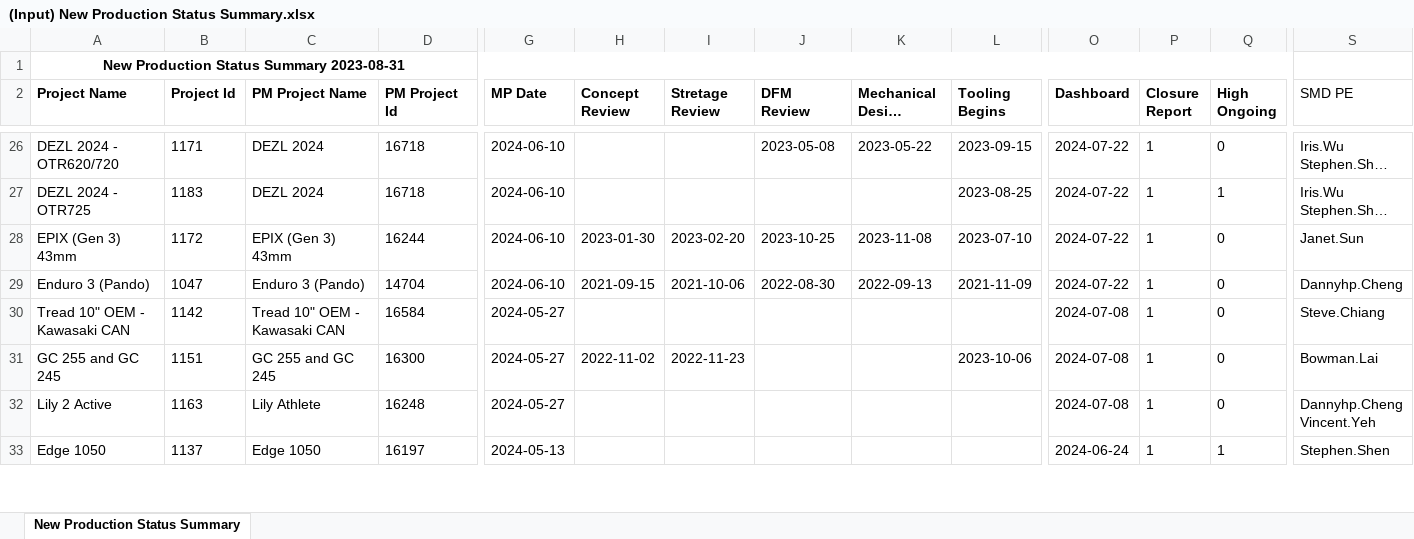
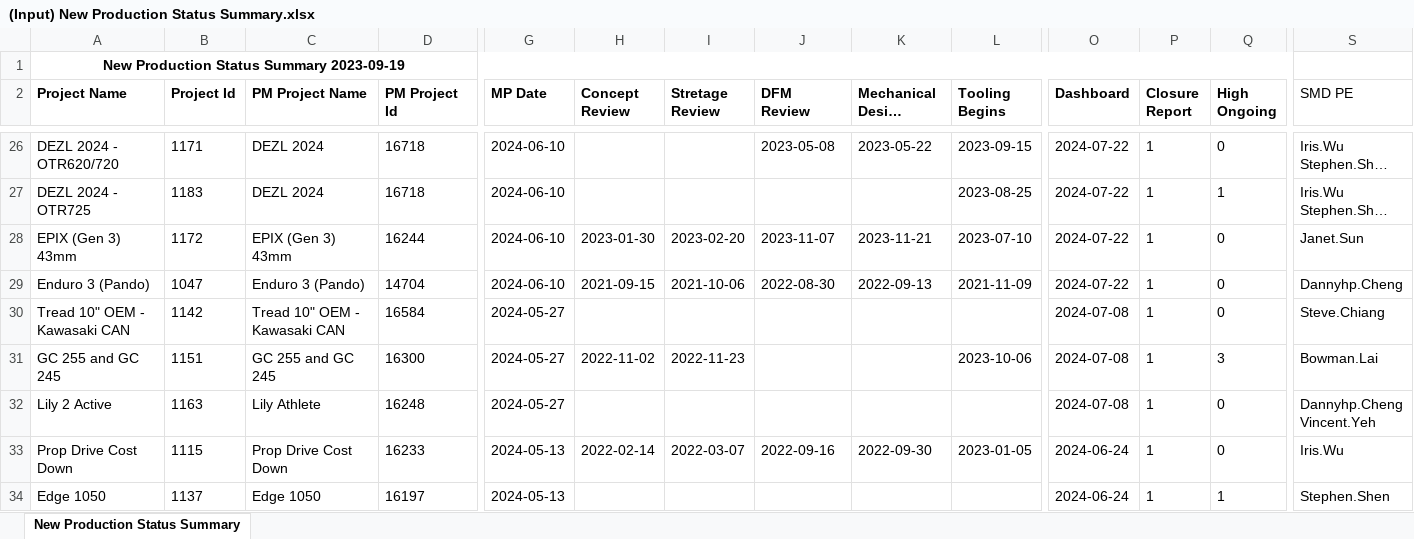
Before and after one commit to CPWRF/Projects, an Excel workbook: GMLA loading analysis/(Input) New Production Status Summary.xlsx, sheet New Production Status Summary, drawn as a sheet; only a part is shown, gaps mark what is left out; long unchanged cells end in …; values as stored, in another font and other column widths than the file's, no borders; rows hold the shown columns only; the diff covers the shown part only; the diff names each change by its address in the sheet, - before the commit and + after, or states it on an @@ line.

```diff
--- a/GMLA loading analysis/(Input) New Production Status Summary.xlsx (sheet New Production Status Summary)
+++ b/GMLA loading analysis/(Input) New Production Status Summary.xlsx (sheet New Production Status Summary)
-A1 (Project Name): New Production Status Summary 2023-08-31
+A1 (Project Name): New Production Status Summary 2023-09-19
-J28 (DFM Review): 2023-10-25
+J28 (DFM Review): 2023-11-07
-K28 (Mechanical Design Review): 2023-11-08
+K28 (Mechanical Design Review): 2023-11-21
-Q31 (High Ongoing): 0
+Q31 (High Ongoing): 3
+row 33: Prop Drive Cost Down | 1115 | Prop Drive Cost Down | 16233 | 2024-05-13 | 2022-02-14 | 2022-03-07 | 2022-09-16 | 2022-09-30 | 2023-01-05 | 2024-06-24 | 1 | 0 | Iris.Wu
```
Also changed, not shown: 5 added rows, 9 removed rows and 66 edited cells elsewhere in this sheet, 29 other files.
